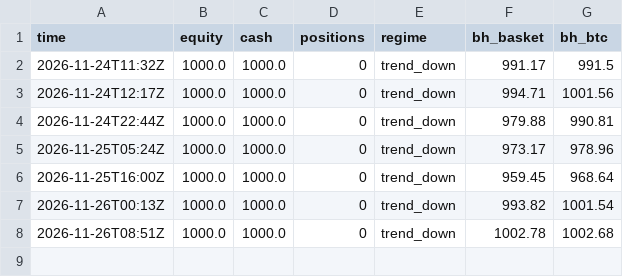
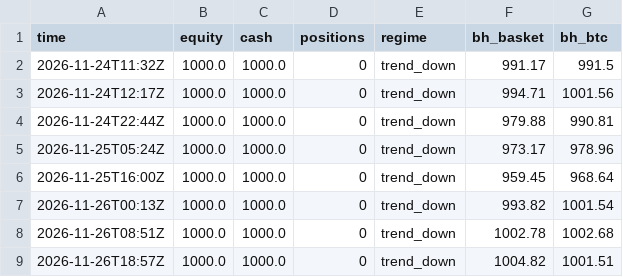
Before and after one commit to HarryBunny/paper-lab, a CSV file: state/equity.csv, drawn as a sheet; the diff names each change by its address in the sheet, - before the commit and + after, or states it on an @@ line.

```diff
--- a/state/equity.csv
+++ b/state/equity.csv
+row 9: 2026-11-26T18:57Z | 1000.0 | 1000.0 | 0 | trend_down | 1004.82 | 1001.51
```
Also changed, not shown: 3 other files.
